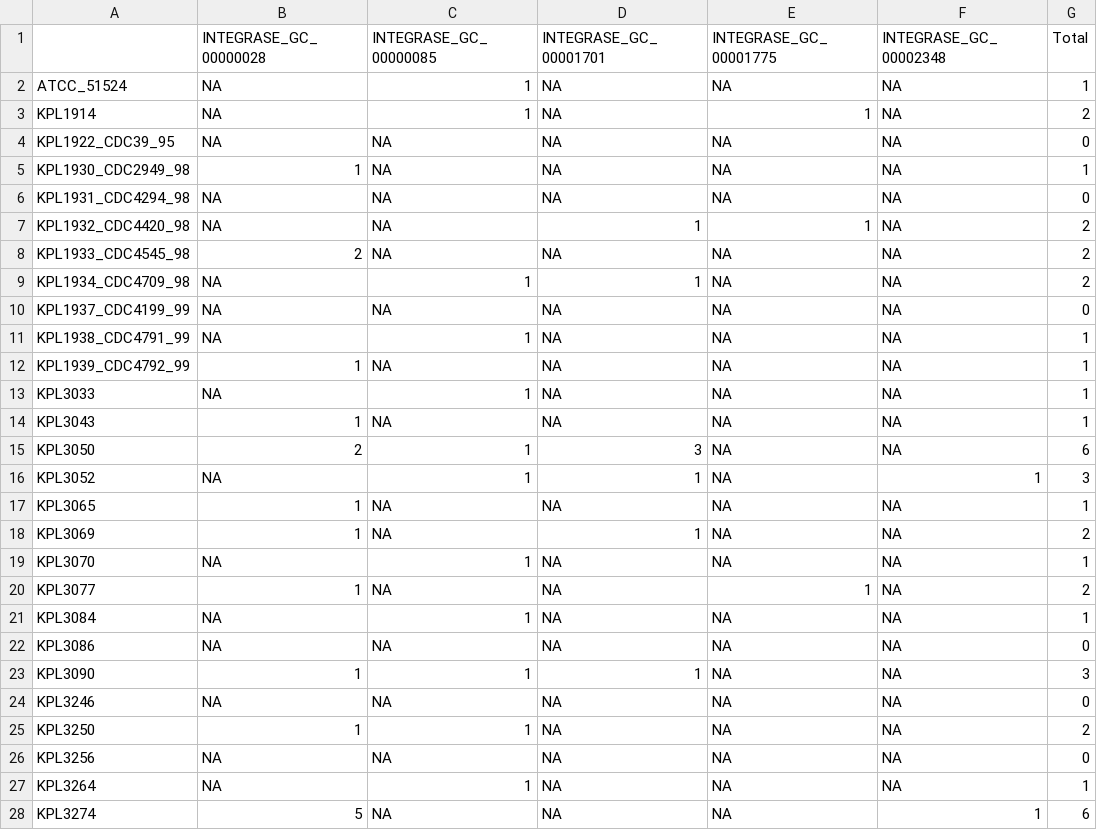
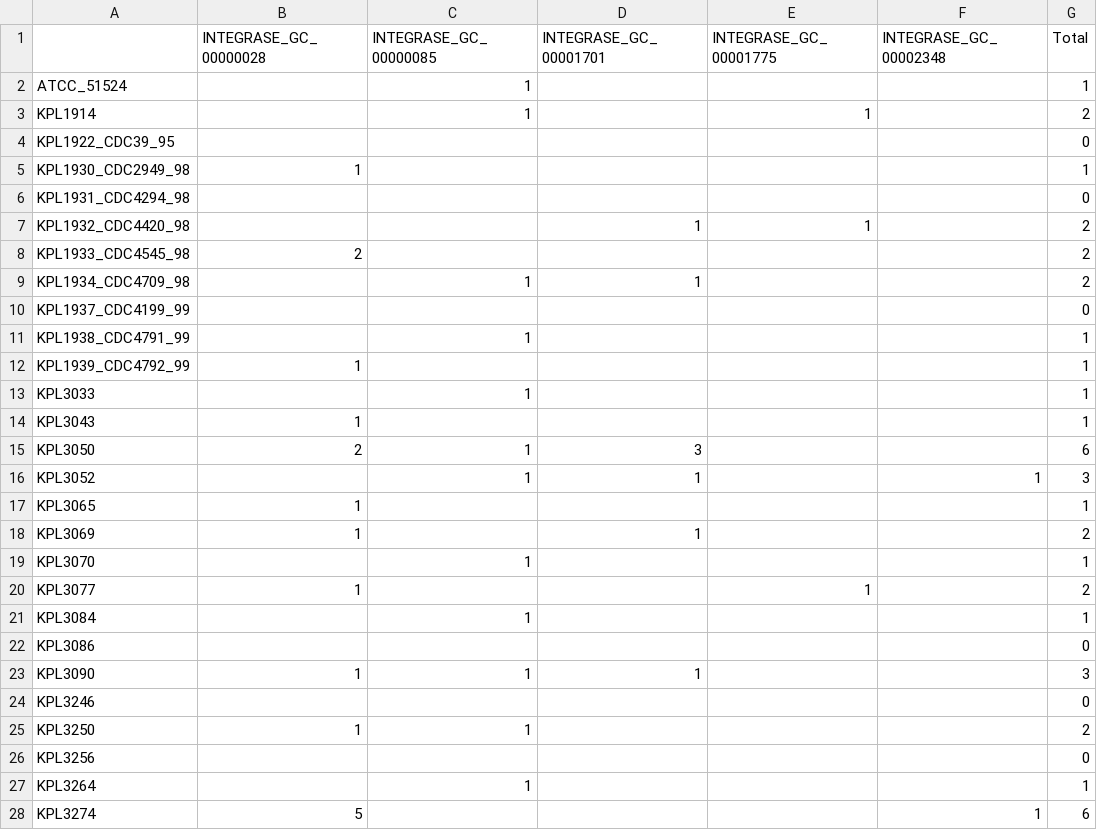
Before and after one commit to KLemonLab/DpiMGE_Manuscript, a CSV file: analysis_MGEs/Integrases_Table.csv, drawn as a sheet; only a part is shown; the diff covers the shown part only.

```diff
--- a/analysis_MGEs/Integrases_Table.csv
+++ b/analysis_MGEs/Integrases_Table.csv
@@ -1,28 +1,28 @@
 "","INTEGRASE_GC_00000028","INTEGRASE_GC_00000085","INTEGRASE_GC_00001701","INTEGRASE_GC_00001775","INTEGRASE_GC_00002348","Total"
-"ATCC_51524",NA,1,NA,NA,NA,1
-"KPL1914",NA,1,NA,1,NA,2
-"KPL1922_CDC39_95",NA,NA,NA,NA,NA,0
-"KPL1930_CDC2949_98",1,NA,NA,NA,NA,1
-"KPL1931_CDC4294_98",NA,NA,NA,NA,NA,0
-"KPL1932_CDC4420_98",NA,NA,1,1,NA,2
-"KPL1933_CDC4545_98",2,NA,NA,NA,NA,2
-"KPL1934_CDC4709_98",NA,1,1,NA,NA,2
-"KPL1937_CDC4199_99",NA,NA,NA,NA,NA,0
-"KPL1938_CDC4791_99",NA,1,NA,NA,NA,1
-"KPL1939_CDC4792_99",1,NA,NA,NA,NA,1
-"KPL3033",NA,1,NA,NA,NA,1
-"KPL3043",1,NA,NA,NA,NA,1
-"KPL3050",2,1,3,NA,NA,6
-"KPL3052",NA,1,1,NA,1,3
-"KPL3065",1,NA,NA,NA,NA,1
-"KPL3069",1,NA,1,NA,NA,2
-"KPL3070",NA,1,NA,NA,NA,1
-"KPL3077",1,NA,NA,1,NA,2
-"KPL3084",NA,1,NA,NA,NA,1
-"KPL3086",NA,NA,NA,NA,NA,0
-"KPL3090",1,1,1,NA,NA,3
-"KPL3246",NA,NA,NA,NA,NA,0
-"KPL3250",1,1,NA,NA,NA,2
-"KPL3256",NA,NA,NA,NA,NA,0
-"KPL3264",NA,1,NA,NA,NA,1
-"KPL3274",5,NA,NA,NA,1,6
+"ATCC_51524",,1,,,,1
+"KPL1914",,1,,1,,2
+"KPL1922_CDC39_95",,,,,,0
+"KPL1930_CDC2949_98",1,,,,,1
+"KPL1931_CDC4294_98",,,,,,0
+"KPL1932_CDC4420_98",,,1,1,,2
+"KPL1933_CDC4545_98",2,,,,,2
+"KPL1934_CDC4709_98",,1,1,,,2
+"KPL1937_CDC4199_99",,,,,,0
+"KPL1938_CDC4791_99",,1,,,,1
+"KPL1939_CDC4792_99",1,,,,,1
+"KPL3033",,1,,,,1
+"KPL3043",1,,,,,1
+"KPL3050",2,1,3,,,6
+"KPL3052",,1,1,,1,3
+"KPL3065",1,,,,,1
+"KPL3069",1,,1,,,2
+"KPL3070",,1,,,,1
+"KPL3077",1,,,1,,2
+"KPL3084",,1,,,,1
+"KPL3086",,,,,,0
+"KPL3090",1,1,1,,,3
+"KPL3246",,,,,,0
+"KPL3250",1,1,,,,2
+"KPL3256",,,,,,0
+"KPL3264",,1,,,,1
+"KPL3274",5,,,,1,6
```
Also changed, not shown: 12 edited cells elsewhere in this file, analysis_MGEs/Transposases_Table.csv, 2 other files.
